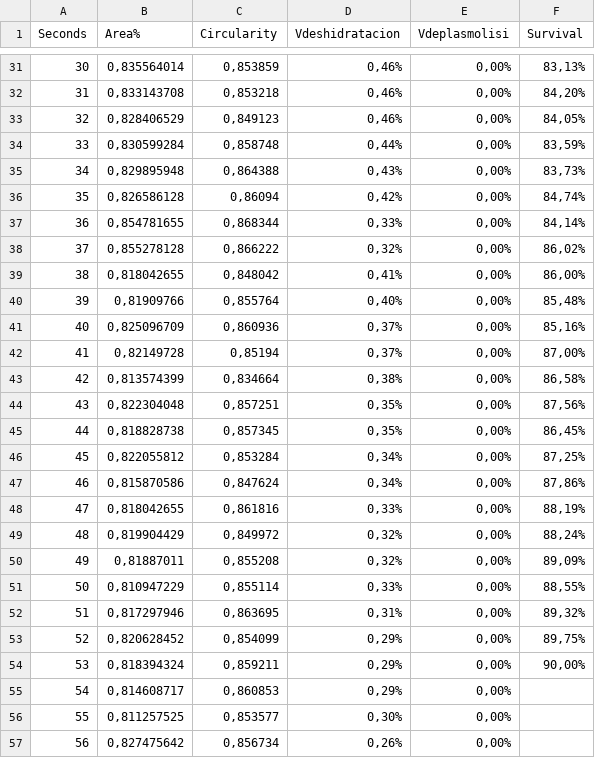
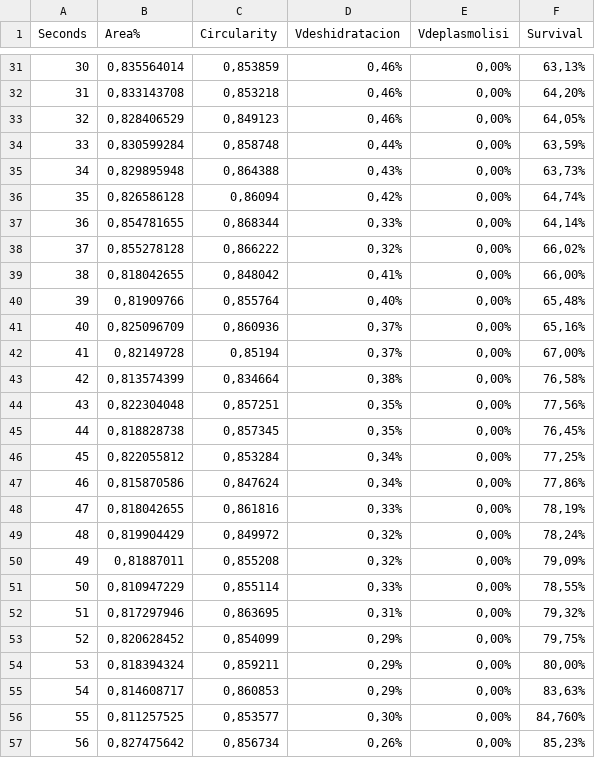
Before and after one commit to SergiNovo/AioocyteInteractivo, a CSV file: AioocyteV1.csv, drawn as a sheet; only a part is shown, gaps mark what is left out; the diff covers the shown part only.

```diff
--- a/AioocyteV1.csv
+++ b/AioocyteV1.csv
@@ -31,27 +31,27 @@
-30;0,835564014;0,853859;0,46%;0,00%;83,13%
-31;0,833143708;0,853218;0,46%;0,00%;84,20%
-32;0,828406529;0,849123;0,46%;0,00%;84,05%
-33;0,830599284;0,858748;0,44%;0,00%;83,59%
-34;0,829895948;0,864388;0,43%;0,00%;83,73%
-35;0,826586128;0,86094;0,42%;0,00%;84,74%
-36;0,854781655;0,868344;0,33%;0,00%;84,14%
-37;0,855278128;0,866222;0,32%;0,00%;86,02%
-38;0,818042655;0,848042;0,41%;0,00%;86,00%
-39;0,81909766;0,855764;0,40%;0,00%;85,48%
-40;0,825096709;0,860936;0,37%;0,00%;85,16%
-41;0,82149728;0,85194;0,37%;0,00%;87,00%
-42;0,813574399;0,834664;0,38%;0,00%;86,58%
-43;0,822304048;0,857251;0,35%;0,00%;87,56%
-44;0,818828738;0,857345;0,35%;0,00%;86,45%
-45;0,822055812;0,853284;0,34%;0,00%;87,25%
-46;0,815870586;0,847624;0,34%;0,00%;87,86%
-47;0,818042655;0,861816;0,33%;0,00%;88,19%
-48;0,819904429;0,849972;0,32%;0,00%;88,24%
-49;0,81887011;0,855208;0,32%;0,00%;89,09%
-50;0,810947229;0,855114;0,33%;0,00%;88,55%
-51;0,817297946;0,863695;0,31%;0,00%;89,32%
-52;0,820628452;0,854099;0,29%;0,00%;89,75%
-53;0,818394324;0,859211;0,29%;0,00%;90,00%
-54;0,814608717;0,860853;0,29%;0,00%;
-55;0,811257525;0,853577;0,30%;0,00%;
-56;0,827475642;0,856734;0,26%;0,00%;
+30;0,835564014;0,853859;0,46%;0,00%;63,13%
+31;0,833143708;0,853218;0,46%;0,00%;64,20%
+32;0,828406529;0,849123;0,46%;0,00%;64,05%
+33;0,830599284;0,858748;0,44%;0,00%;63,59%
+34;0,829895948;0,864388;0,43%;0,00%;63,73%
+35;0,826586128;0,86094;0,42%;0,00%;64,74%
+36;0,854781655;0,868344;0,33%;0,00%;64,14%
+37;0,855278128;0,866222;0,32%;0,00%;66,02%
+38;0,818042655;0,848042;0,41%;0,00%;66,00%
+39;0,81909766;0,855764;0,40%;0,00%;65,48%
+40;0,825096709;0,860936;0,37%;0,00%;65,16%
+41;0,82149728;0,85194;0,37%;0,00%;67,00%
+42;0,813574399;0,834664;0,38%;0,00%;76,58%
+43;0,822304048;0,857251;0,35%;0,00%;77,56%
+44;0,818828738;0,857345;0,35%;0,00%;76,45%
+45;0,822055812;0,853284;0,34%;0,00%;77,25%
+46;0,815870586;0,847624;0,34%;0,00%;77,86%
+47;0,818042655;0,861816;0,33%;0,00%;78,19%
+48;0,819904429;0,849972;0,32%;0,00%;78,24%
+49;0,81887011;0,855208;0,32%;0,00%;79,09%
+50;0,810947229;0,855114;0,33%;0,00%;78,55%
+51;0,817297946;0,863695;0,31%;0,00%;79,32%
+52;0,820628452;0,854099;0,29%;0,00%;79,75%
+53;0,818394324;0,859211;0,29%;0,00%;80,00%
+54;0,814608717;0,860853;0,29%;0,00%;83,63%
+55;0,811257525;0,853577;0,30%;0,00%;84,760%
+56;0,827475642;0,856734;0,26%;0,00%;85,23%
```
Also changed, not shown: 44 edited cells elsewhere in this file.
